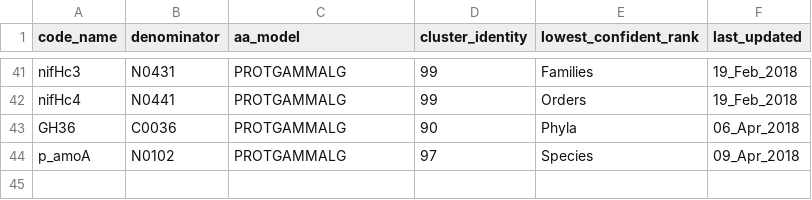
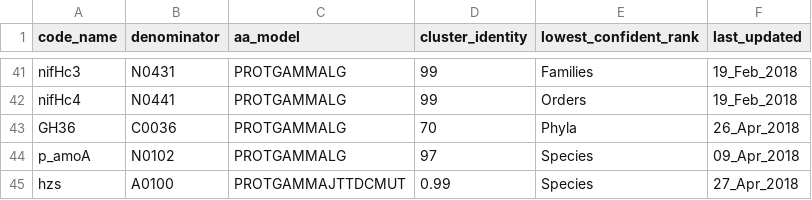
Before and after one commit to hallamlab/TreeSAPP, a TSV file: data/tree_data/ref_build_parameters.tsv, drawn as a sheet; only a part is shown, gaps mark what is left out.

```diff
--- a/data/tree_data/ref_build_parameters.tsv
+++ b/data/tree_data/ref_build_parameters.tsv
@@ -42,3 +42,4 @@ nifHc3	N0431	PROTGAMMALG	99	Families	19_Feb_2018
 nifHc4	N0441	PROTGAMMALG	99	Orders	19_Feb_2018
-GH36	C0036	PROTGAMMALG	90	Phyla	06_Apr_2018
+GH36	C0036	PROTGAMMALG	70	Phyla	26_Apr_2018
 p_amoA	N0102	PROTGAMMALG	97	Species	09_Apr_2018
+hzs	A0100	PROTGAMMAJTTDCMUT	0.99	Species	27_Apr_2018
```
Also changed, not shown: data/tree_data/cog_list.tsv, 4 other files.
